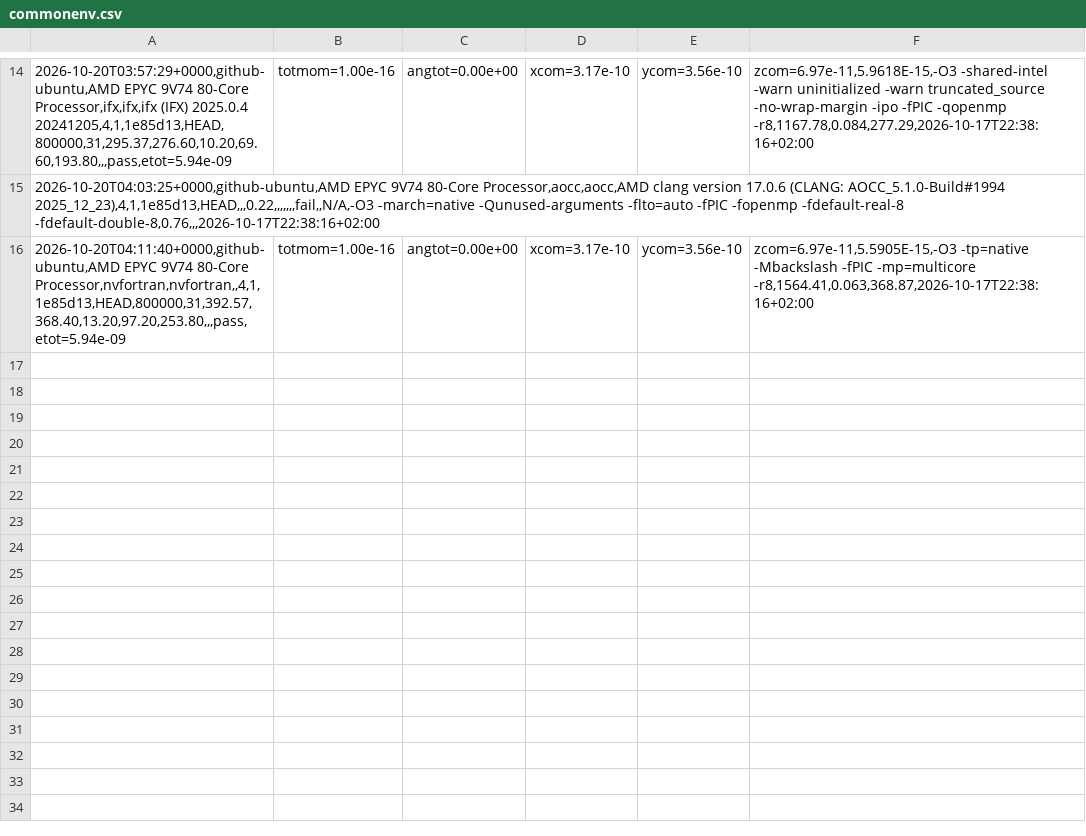
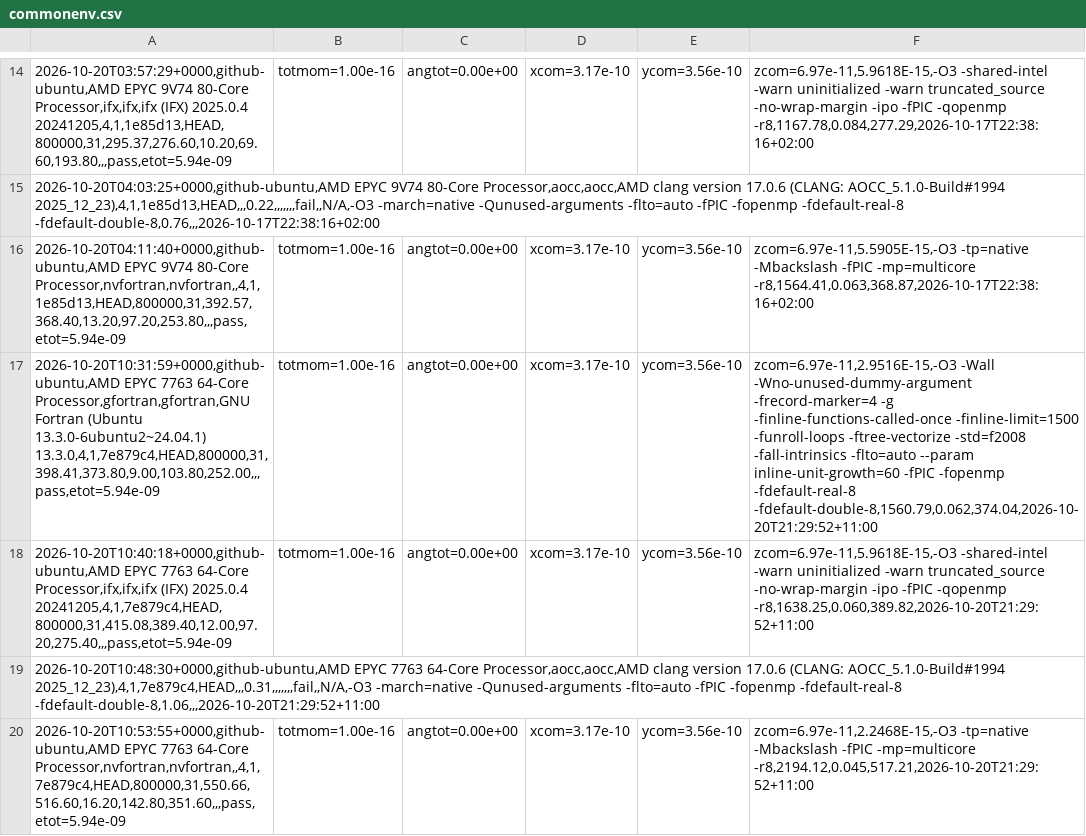
Before and after one commit to phantomSPH/phantom-benchmarks, a CSV file: results/github-ubuntu/commonenv.csv, drawn as a sheet; only a part is shown, gaps mark what is left out; the diff names each change by its address in the sheet, - before the commit and + after, or states it on an @@ line.

```diff
--- a/results/github-ubuntu/commonenv.csv
+++ b/results/github-ubuntu/commonenv.csv
+row 17: 2026-10-20T10:31:59+0000,github-ubuntu,AMD EPYC 7763 64-Core Processor,gfortran,gfortran,GNU Fortran (Ubuntu 13.3.0-6ubuntu2~24.04.1) 13.3.0,4,1,7e879c4,HEAD,800000,31,398.41,373.80,9.00,103.80,252.00,,,pass,etot=5.94e-09 | totmom=1.00e-16 | angtot=0.00e+00 | xcom=3.17e-10 | ycom=3.56e-10 | zcom=6.97e-11,2.9516E-15,-O3 -Wall -Wno-unused-dummy-argument -frecord-marker=4 -g -finline-functions-called-once -finline-limit=1500 -funroll-loops -ftree-vectorize -std=f2008 -fall-intrinsics -flto=auto --param inline-unit-growth=60 -fPIC -fopenmp -fdefault-real-8 -fdefault-double-8,1560.79,0.062,374.04,2026-10-20T21:29:52+11:00
+row 18: 2026-10-20T10:40:18+0000,github-ubuntu,AMD EPYC 7763 64-Core Processor,ifx,ifx,ifx (IFX) 2025.0.4 20241205,4,1,7e879c4,HEAD,800000,31,415.08,389.40,12.00,97.20,275.40,,,pass,etot=5.94e-09 | totmom=1.00e-16 | angtot=0.00e+00 | xcom=3.17e-10 | ycom=3.56e-10 | zcom=6.97e-11,5.9618E-15,-O3 -shared-intel -warn uninitialized -warn truncated_source -no-wrap-margin -ipo -fPIC -qopenmp -r8,1638.25,0.060,389.82,2026-10-20T21:29:52+11:00
+row 19: 2026-10-20T10:48:30+0000,github-ubuntu,AMD EPYC 7763 64-Core Processor,aocc,aocc,AMD clang version 17.0.6 (CLANG: AOCC_5.1.0-Build#1994 2025_12_23),4,1,7e879c4,HEAD,,,0.31,,,,,,,fail,,N/A,-O3 -march=native -Qunused-arguments -flto=auto -fPIC -fopenmp -fdefault-real-8 -fdefault-double-8,1.06,,,2026-10-20T21:29:52+11:00
+row 20: 2026-10-20T10:53:55+0000,github-ubuntu,AMD EPYC 7763 64-Core Processor,nvfortran,nvfortran,,4,1,7e879c4,HEAD,800000,31,550.66,516.60,16.20,142.80,351.60,,,pass,etot=5.94e-09 | totmom=1.00e-16 | angtot=0.00e+00 | xcom=3.17e-10 | ycom=3.56e-10 | zcom=6.97e-11,2.2468E-15,-O3 -tp=native -Mbackslash -fPIC -mp=multicore -r8,2194.12,0.045,517.21,2026-10-20T21:29:52+11:00
```
Also changed, not shown: results/github-ubuntu/discbinary.csv, results/github-ubuntu/hh48.csv, 2 other files.
